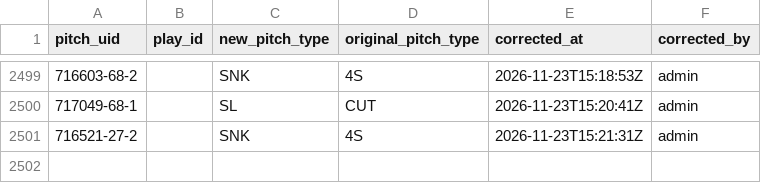
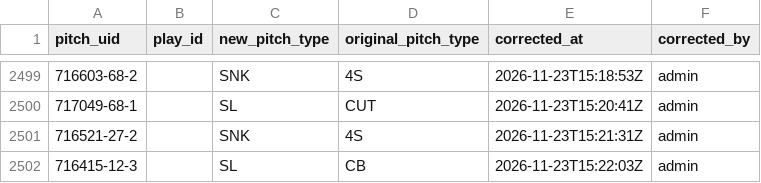
Before and after one commit to harrisonsrubin/pitching-app, a CSV file: corrections/pitch_corrections_2023.csv, drawn as a sheet; only a part is shown, gaps mark what is left out; the diff names each change by its address in the sheet, - before the commit and + after, or states it on an @@ line.

Commit message:
Pitch-type corrections 2023 (1 pitches)

```diff
--- a/corrections/pitch_corrections_2023.csv
+++ b/corrections/pitch_corrections_2023.csv
+row 2502: 716415-12-3 |  | SL | CB | 2026-11-23T15:22:03Z | admin
```
